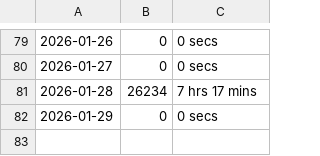
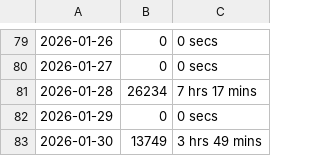
Before and after one commit to chensoul/chensoul, a CSV file: data/coding.csv, drawn as a sheet; only a part is shown, gaps mark what is left out; the diff names each change by its address in the sheet, - before the commit and + after, or states it on an @@ line.

```diff
--- a/data/coding.csv
+++ b/data/coding.csv
+row 83: 2026-01-30 | 13749 | 3 hrs 49 mins
```
